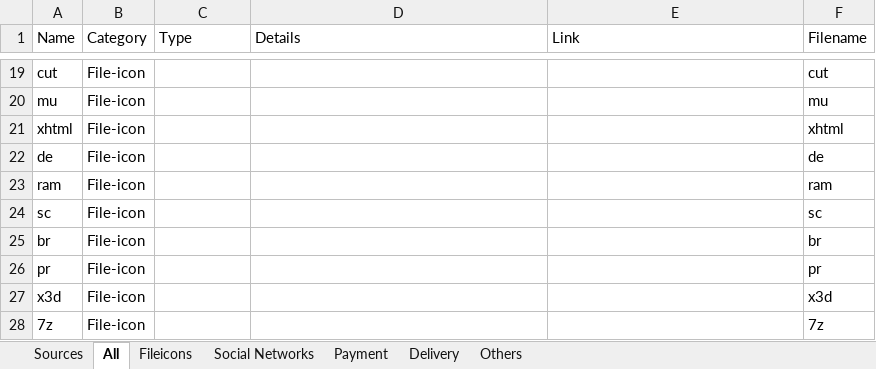
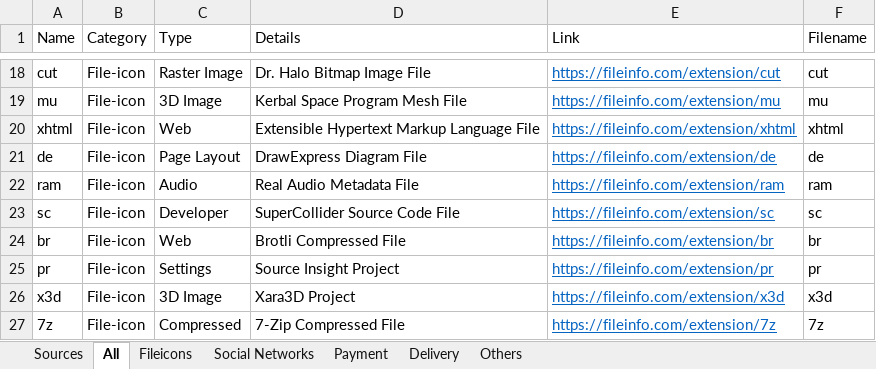
Before and after one commit to mooxphp/moox, an Excel workbook: _icons/iconsets-social-files-payment.xlsx, sheet All, drawn as a sheet; only a part is shown, gaps mark what is left out; values as stored, in another font and other column widths than the file's, no borders; table styles not drawn; addresses are those after the commit; the diff covers the shown part only; the diff names each change by its address in the sheet, - before the commit and + after, or states it on an @@ line.

```diff
--- a/_icons/iconsets-social-files-payment.xlsx (sheet All)
+++ b/_icons/iconsets-social-files-payment.xlsx (sheet All)
-C18 (Type): (empty)
+C18 (Type): Raster Image
-D18 (Details): (empty)
+D18 (Details): Dr. Halo Bitmap Image File
-E18 (Link): (empty)
+E18 (Link): https://fileinfo.com/extension/cut
-C19 (Type): (empty)
+C19 (Type): 3D Image
-D19 (Details): (empty)
+D19 (Details): Kerbal Space Program Mesh File
-E19 (Link): (empty)
+E19 (Link): https://fileinfo.com/extension/mu
-C20 (Type): (empty)
+C20 (Type): Web
-D20 (Details): (empty)
+D20 (Details): Extensible Hypertext Markup Language File
-E20 (Link): (empty)
+E20 (Link): https://fileinfo.com/extension/xhtml
-C21 (Type): (empty)
+C21 (Type): Page Layout
-D21 (Details): (empty)
+D21 (Details): DrawExpress Diagram File
-E21 (Link): (empty)
+E21 (Link): https://fileinfo.com/extension/de
-C22 (Type): (empty)
+C22 (Type): Audio
-D22 (Details): (empty)
+D22 (Details): Real Audio Metadata File
-E22 (Link): (empty)
+E22 (Link): https://fileinfo.com/extension/ram
-C23 (Type): (empty)
+C23 (Type): Developer
-D23 (Details): (empty)
+D23 (Details): SuperCollider Source Code File
-E23 (Link): (empty)
+E23 (Link): https://fileinfo.com/extension/sc
-C24 (Type): (empty)
+C24 (Type): Web
-D24 (Details): (empty)
+D24 (Details): Brotli Compressed File
-E24 (Link): (empty)
+E24 (Link): https://fileinfo.com/extension/br
-C25 (Type): (empty)
+C25 (Type): Settings
-D25 (Details): (empty)
+D25 (Details): Source Insight Project
-E25 (Link): (empty)
+E25 (Link): https://fileinfo.com/extension/pr
-C26 (Type): (empty)
+C26 (Type): 3D Image
-D26 (Details): (empty)
+D26 (Details): Xara3D Project
-E26 (Link): (empty)
+E26 (Link): https://fileinfo.com/extension/x3d
-C27 (Type): (empty)
+C27 (Type): Compressed
-D27 (Details): (empty)
+D27 (Details): 7-Zip Compressed File
-E27 (Link): (empty)
+E27 (Link): https://fileinfo.com/extension/7z
```
Also changed, not shown: 62 removed rows, 387 hidden or unhidden rows and 137 edited cells elsewhere in this sheet, hidden cells, 2 other files.
